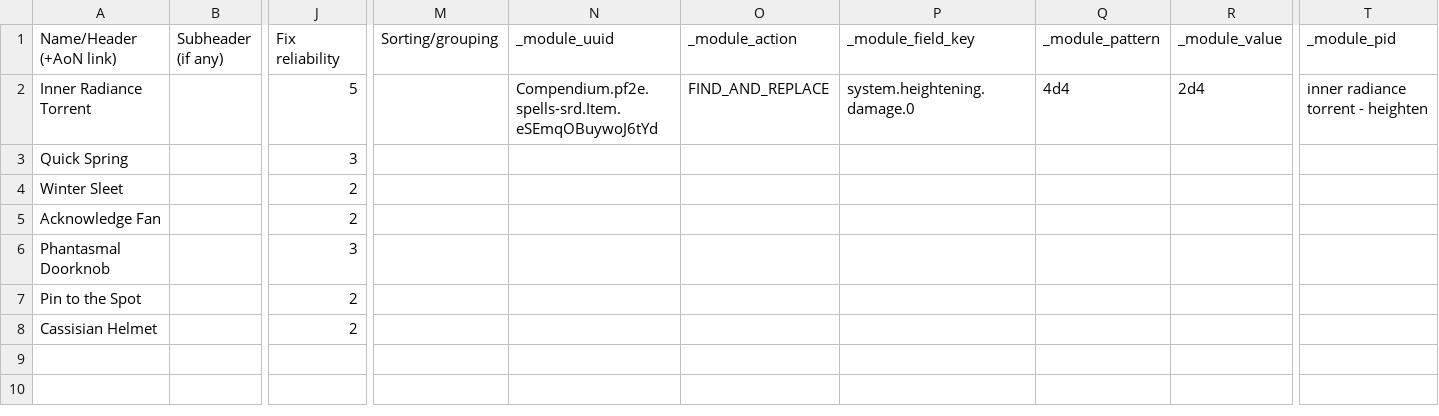
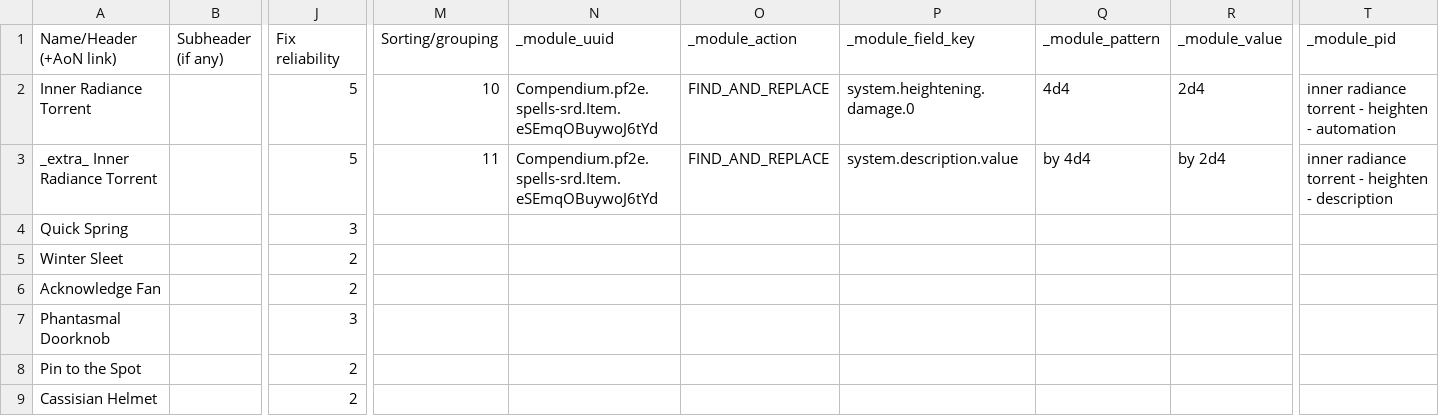
Before and after one commit to shemetz/pf2e-crowdsourced-community-corrections, a CSV file: dev-scripts/PF2E Crowdsourced Community Corrections - Power issues.csv, drawn as a sheet; only a part is shown, gaps mark what is left out; rows hold the shown columns only; the diff names each change by its address in the sheet, - before the commit and + after, or states it on an @@ line.

```diff
--- a/dev-scripts/PF2E Crowdsourced Community Corrections - Power issues.csv
+++ b/dev-scripts/PF2E Crowdsourced Community Corrections - Power issues.csv
-M2 (Sorting/grouping): (empty)
+M2 (Sorting/grouping): 10
-T2 (_module_pid): inner radiance torrent - heighten
+T2 (_module_pid): inner radiance torrent - heighten - automation
+row 3: _extra_ Inner Radiance Torrent |  | 5 | 11 | Compendium.pf2e.spells-srd.Item.eSEmqOBuywoJ6tYd | FIND_AND_REPLACE | system.description.value | by 4d4 | by 2d4 | inner radiance torrent - heighten - description
```
Also changed, not shown: 5 other files.
